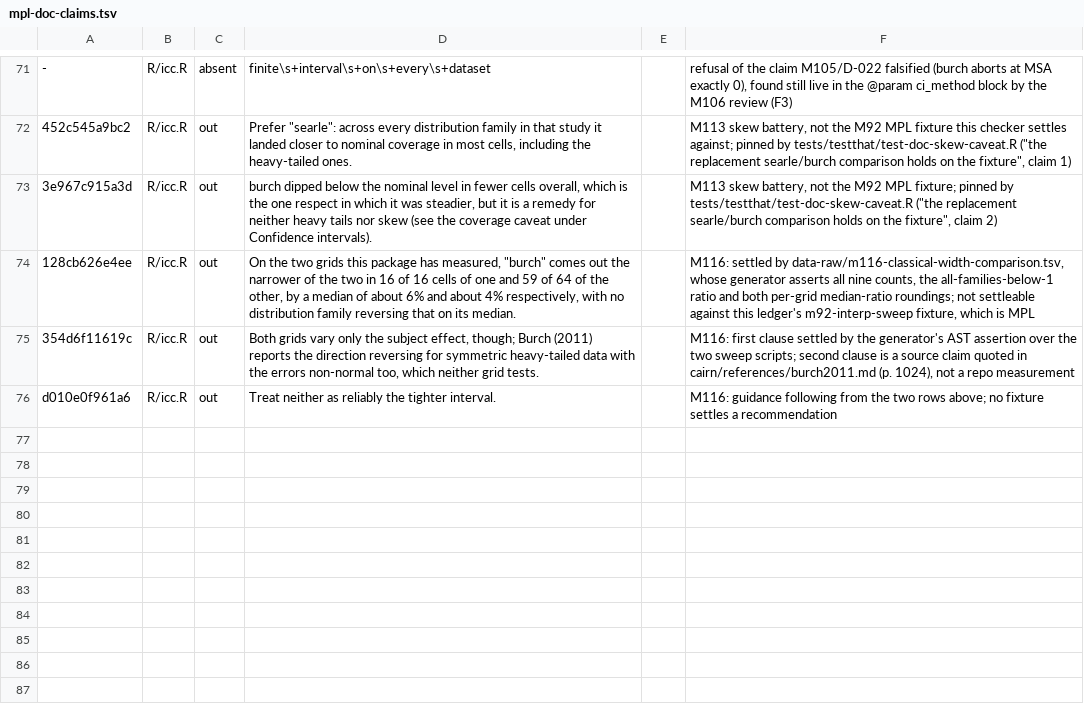
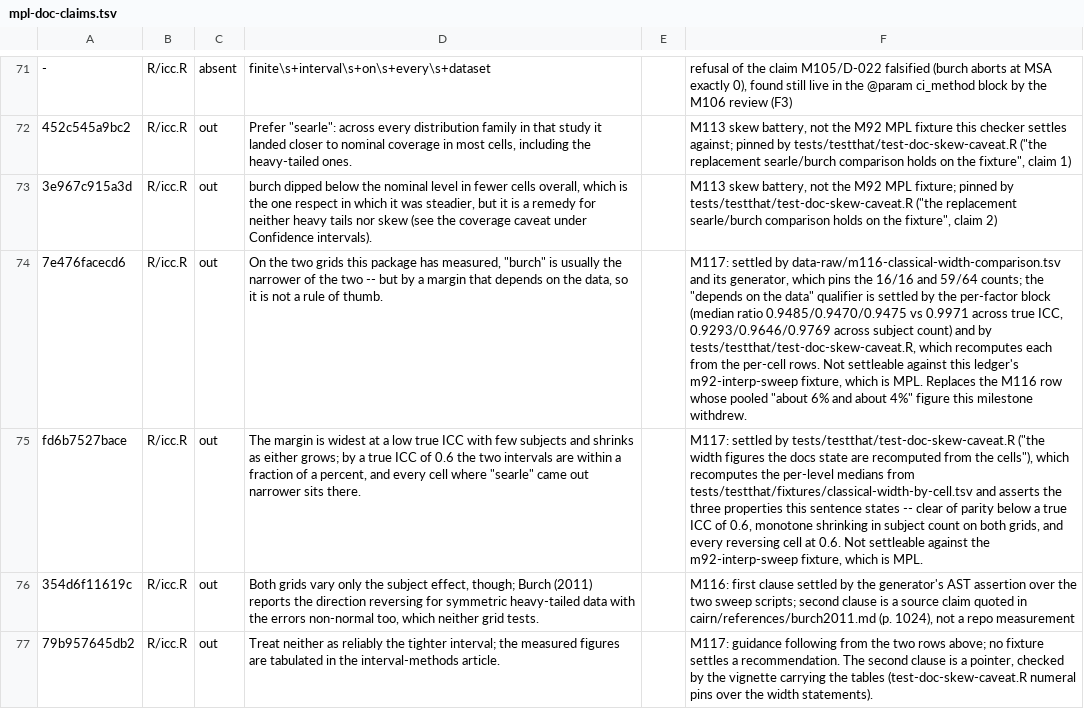
Before and after one commit to jmgirard/intraclass, a TSV file: data-raw/mpl-doc-claims.tsv, drawn as a sheet; only a part is shown, gaps mark what is left out; addresses are those after the commit; the diff names each change by its address in the sheet, - before the commit and + after, or states it on an @@ line.

```diff
--- a/data-raw/mpl-doc-claims.tsv
+++ b/data-raw/mpl-doc-claims.tsv
-A74: 128cb626e4ee
+A74: 7e476facecd6
-D74: …measured, "burch" comes out the narrower of the two in 16 of 16 cells of one and 59 of 64 of the other, by a median of about 6% and about 4% respectively, with no distribution family reversing that on its median.
+D74: …measured, "burch" is usually the narrower of the two -- but by a margin that depends on the data, so it is not a rule of thumb.
-F74: M116: settled by data-raw/m116-classical-width-comparison.tsv, whose generator asserts all nine counts, the all-families-below-1 ratio and both per-grid median-ratio roundings; not settleable against this ledger's m92-interp-sweep fixture, which is MPL
+F74: M117: settled by data-raw/m116-classical-width-comparison.tsv and its generator, which pins the 16/16 and 59/64 counts; the "depends on the data" qualifier is settled by the per-factor block (median ratio 0.9485/0.9470/0.9475 vs 0.9971 across true ICC, 0.9293/0.9646/0.9769 across subject count) and by tests/testthat/test-doc-skew-caveat.R, which recomputes each from the per-cell rows. Not settleable against this ledger's m92-interp-sweep fixture, which is MPL. Replaces the M116 row whose pooled "about 6% and about 4%" figure this milestone withdrew.
+row 75: fd6b7527bace | R/icc.R | out | The margin is widest at a low true ICC with few subjects and shrinks as either grows; by a true ICC of 0.6 the two intervals are within a fraction of a percent, and every cell where "searle" came out narrower sits there. |  | M117: settled by tests/testthat/test-doc-skew-caveat.R ("the width figures the docs state are recomputed from the cells"), which recomputes the per-level medians from tests/testthat/fixtures/classical-width-by-cell.tsv and asserts the three properties this sentence states -- clear of parity below a true ICC of 0.6, monotone shrinking in subject count on both grids, and every reversing cell at 0.6. Not settleable against the m92-interp-sweep fixture, which is MPL.
-A77: d010e0f961a6
+A77: 79b957645db2
-D77: …the tighter interval.
+D77: …the tighter interval; the measured figures are tabulated in the interval-methods article.
-F77: M116: guidance following from the two rows above; no fixture settles a recommendation
+F77: M117: guidance following from the two rows above; no fixture settles a recommendation. The second clause is a pointer, checked by the vignette carrying the tables (test-doc-skew-caveat.R numeral pins over the width statements).
```
Also changed, not shown: data-raw/generalizing-claims-triage.tsv, 10 other files.
